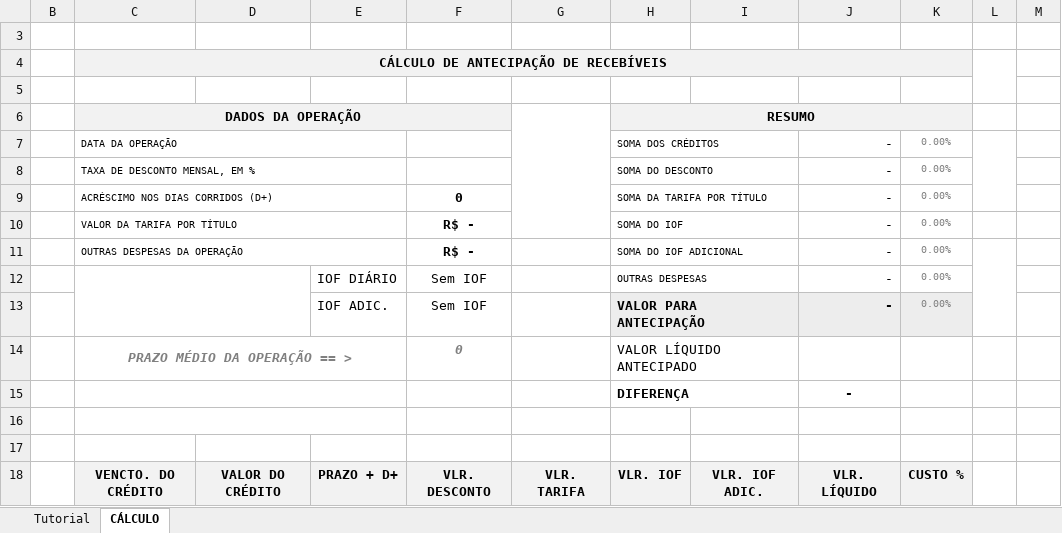
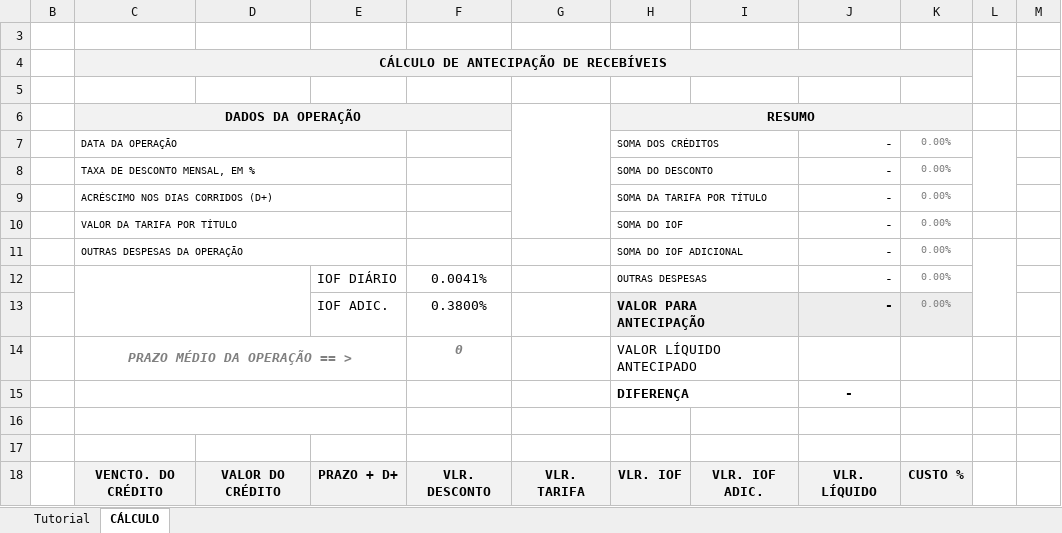
Before and after one commit to dehciappina/Planilhacessivel_3, an Excel workbook: downloads/Planilha de Cálculo Antecipacao Recebíveis - Versão Gratuita.xlsm, sheet CÁLCULO, drawn as a sheet; values as stored, in another font and other column widths than the file's, no borders; charts and pictures and conditional formats not drawn; the diff names each change by its address in the sheet, - before the commit and + after, or states it on an @@ line.

```diff
--- a/downloads/Planilha de Cálculo Antecipacao Recebíveis - Versão Gratuita.xlsm (sheet CÁLCULO)
+++ b/downloads/Planilha de Cálculo Antecipacao Recebíveis - Versão Gratuita.xlsm (sheet CÁLCULO)
-F9: 0
+F9: (empty)
-F10:F11: R$ -
+F10:F11: (empty)
-F12: Sem IOF
+F12: 0.0041%
-F13: Sem IOF
+F13: 0.3800%
```
Also changed, not shown: hidden cells, charts or pictures, downloads/Planilha de Análise de Operações de Consórcio - Versão Gratuita.xlsm, downloads/Planilha de Análise de Operações de Empréstimo - Versão Gratuita.xlsm, 18 other files.
